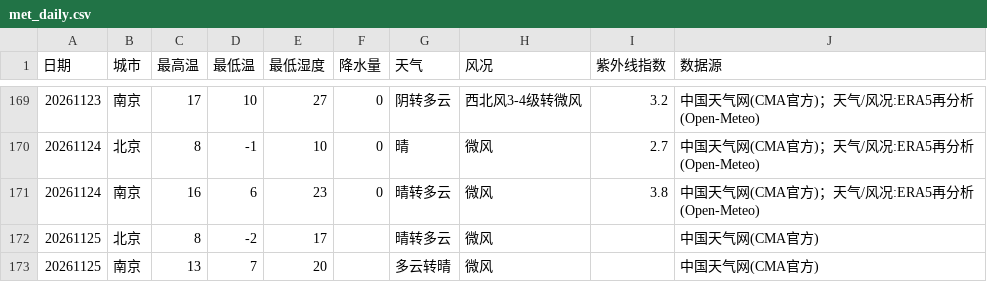
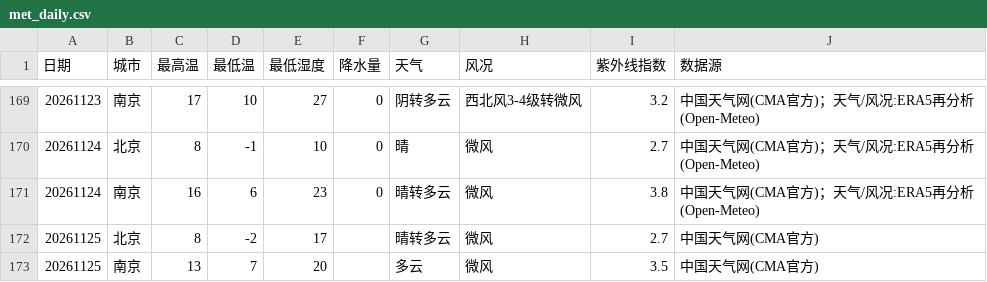
Before and after one commit to ZhuZhengHuan/Bj-Nj-Weather-, a CSV file: met_daily.csv, drawn as a sheet; only a part is shown, gaps mark what is left out.

```diff
--- a/met_daily.csv
+++ b/met_daily.csv
@@ -171,3 +171,3 @@
 20261124,南京,16,6,23,0,晴转多云,微风,3.8,中国天气网(CMA官方)；天气/风况:ERA5再分析(Open-Meteo)
-20261125,北京,8,-2,17,,晴转多云,微风,,中国天气网(CMA官方)
-20261125,南京,13,7,20,,多云转晴,微风,,中国天气网(CMA官方)
+20261125,北京,8,-2,17,,晴转多云,微风,2.7,中国天气网(CMA官方)
+20261125,南京,13,7,20,,多云,微风,3.5,中国天气网(CMA官方)
```
Also changed, not shown: aqi_points.csv, met_points.csv, 1 other file.
